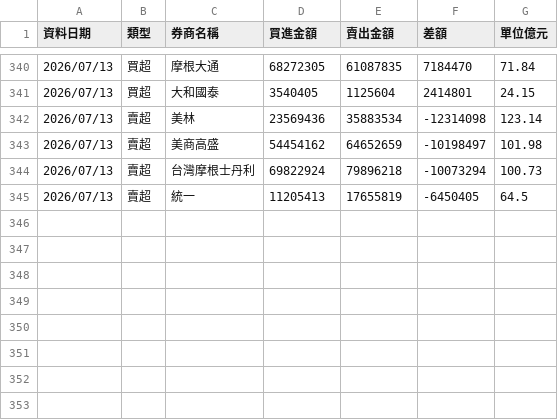
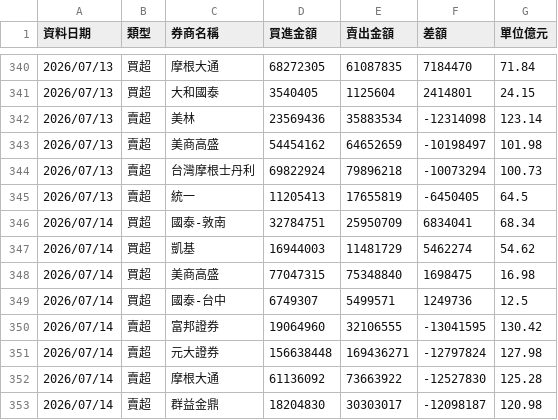
Before and after one commit to yuc1222-lgtm/broker-tracker, a CSV file: broker_history.csv, drawn as a sheet; only a part is shown, gaps mark what is left out; the diff names each change by its address in the sheet, - before the commit and + after, or states it on an @@ line.

```diff
--- a/broker_history.csv
+++ b/broker_history.csv
+row 346: 2026/07/14 | 買超 | 國泰-敦南 | 32784751 | 25950709 | 6834041 | 68.34
+row 347: 2026/07/14 | 買超 | 凱基 | 16944003 | 11481729 | 5462274 | 54.62
+row 348: 2026/07/14 | 買超 | 美商高盛 | 77047315 | 75348840 | 1698475 | 16.98
+row 349: 2026/07/14 | 買超 | 國泰-台中 | 6749307 | 5499571 | 1249736 | 12.5
+row 350: 2026/07/14 | 賣超 | 富邦證券 | 19064960 | 32106555 | -13041595 | 130.42
+row 351: 2026/07/14 | 賣超 | 元大證券 | 156638448 | 169436271 | -12797824 | 127.98
+row 352: 2026/07/14 | 賣超 | 摩根大通 | 61136092 | 73663922 | -12527830 | 125.28
+row 353: 2026/07/14 | 賣超 | 群益金鼎 | 18204830 | 30303017 | -12098187 | 120.98
```
